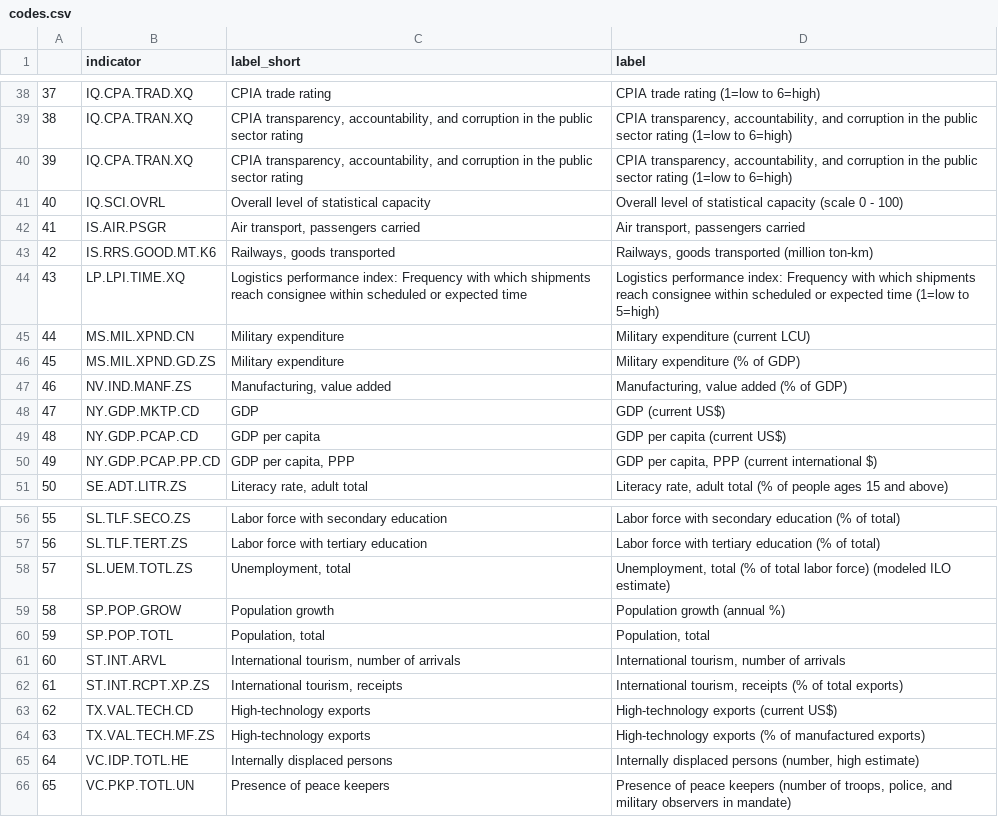
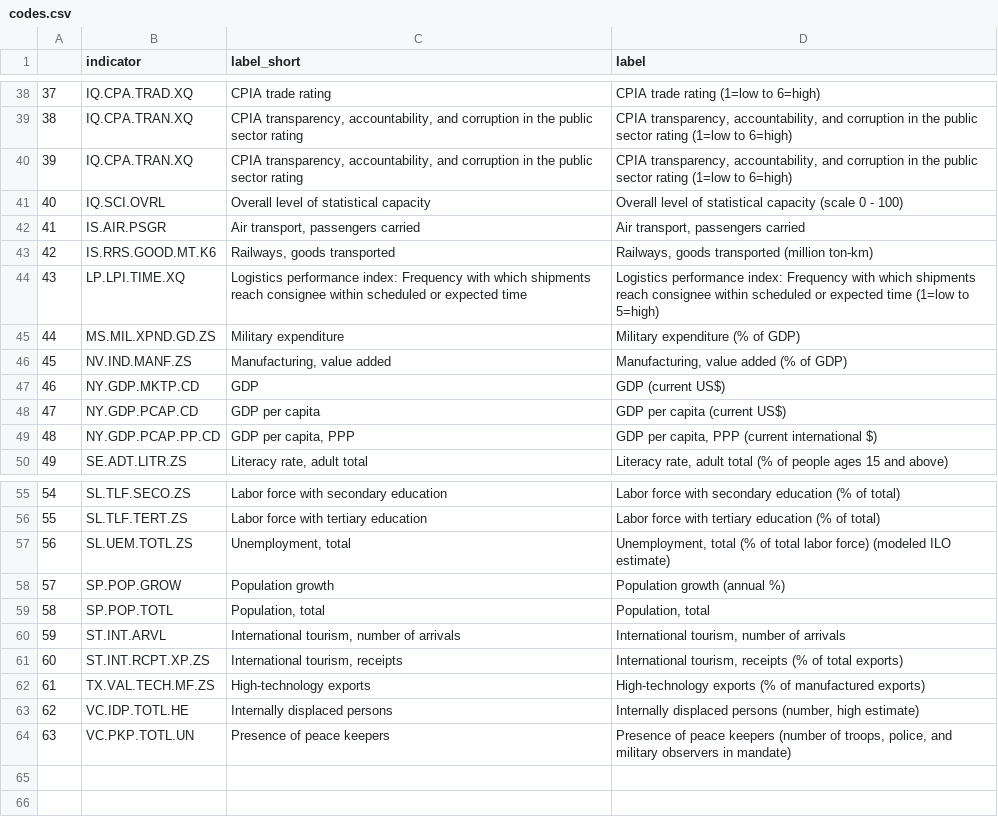
Before and after one commit to pavopax/ranking-countries, a CSV file: cache/codes.csv, drawn as a sheet; only a part is shown, gaps mark what is left out; removed rows and columns are numbered as before the commit, all else as after; the diff names each change by its address in the sheet, - before the commit and + after, or states it on an @@ line.

```diff
--- a/cache/codes.csv
+++ b/cache/codes.csv
-row 45: 44 | MS.MIL.XPND.CN | Military expenditure | Military expenditure (current LCU)
@@ column A renumbered from row 45 down @@
-row 63: 62 | TX.VAL.TECH.CD | High-technology exports | High-technology exports (current US$)
```
Also changed, not shown: cache/attrs.csv, 4 other files.
